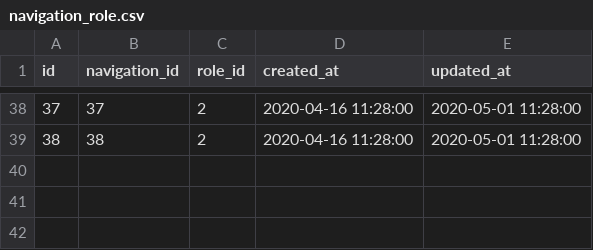
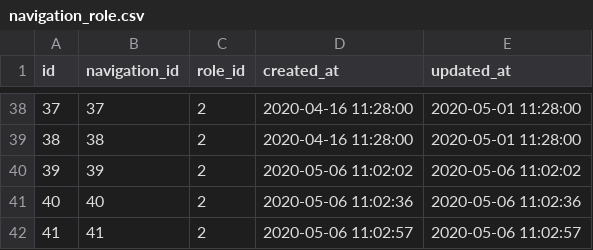
Before and after one commit to bpocallaghan/titan-starter-website, a CSV file: database/seeds/csv/navigation_role.csv, drawn as a sheet; only a part is shown, gaps mark what is left out; the diff names each change by its address in the sheet, - before the commit and + after, or states it on an @@ line.

```diff
--- a/database/seeds/csv/navigation_role.csv
+++ b/database/seeds/csv/navigation_role.csv
+row 40: 39 | 39 | 2 | 2020-05-06 11:02:02 | 2020-05-06 11:02:02
+row 41: 40 | 40 | 2 | 2020-05-06 11:02:36 | 2020-05-06 11:02:36
+row 42: 41 | 41 | 2 | 2020-05-06 11:02:57 | 2020-05-06 11:02:57
```
Also changed, not shown: database/seeds/csv/navigations.csv, 8 other files.
